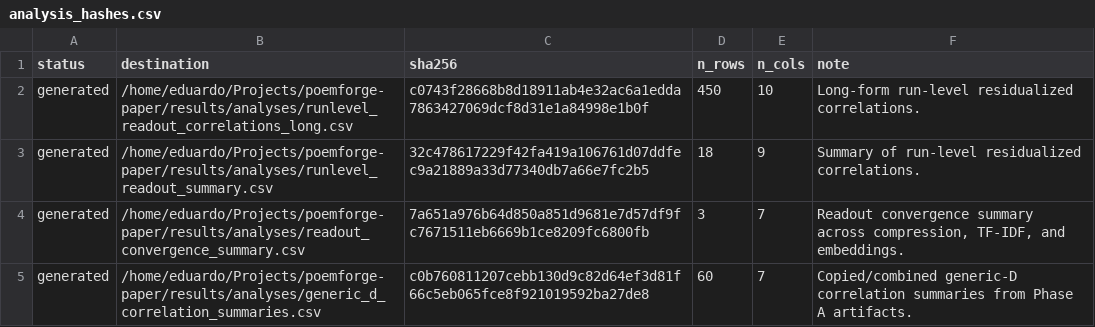
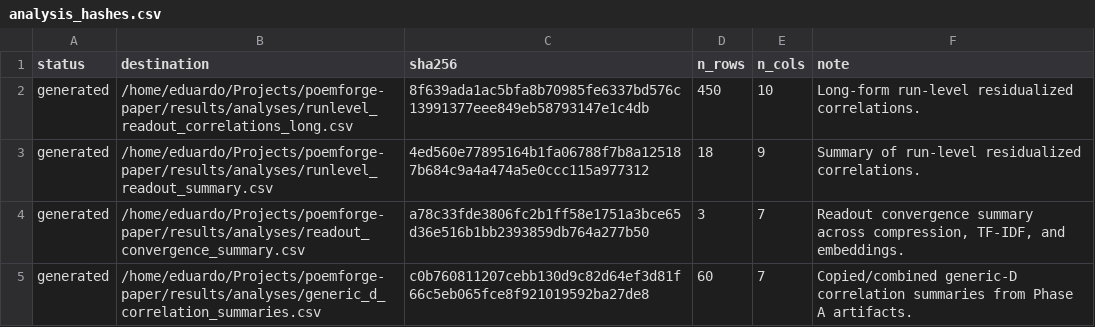
Before and after one commit to Eduardo1100/poemforge-paper, a CSV file: results/hashes/analysis_hashes.csv, drawn as a sheet.

```diff
--- a/results/hashes/analysis_hashes.csv
+++ b/results/hashes/analysis_hashes.csv
@@ -1,5 +1,5 @@
 status,destination,sha256,n_rows,n_cols,note
-generated,/home/eduardo/Projects/poemforge-paper/results/analyses/runlevel_readout_correlations_long.csv,c0743f28668b8d18911ab4e32ac6a1edda7863427069dcf8d31e1a84998e1b0f,450,10,Long-form run-level residualized correlations.
-generated,/home/eduardo/Projects/poemforge-paper/results/analyses/runlevel_readout_summary.csv,32c478617229f42fa419a106761d07ddfec9a21889a33d77340db7a66e7fc2b5,18,9,Summary of run-level residualized correlations.
-generated,/home/eduardo/Projects/poemforge-paper/results/analyses/readout_convergence_summary.csv,7a651a976b64d850a851d9681e7d57df9fc7671511eb6669b1ce8209fc6800fb,3,7,"Readout convergence summary across compression, TF-IDF, and embeddings."
+generated,/home/eduardo/Projects/poemforge-paper/results/analyses/runlevel_readout_correlations_long.csv,8f639ada1ac5bfa8b70985fe6337bd576c13991377eee849eb58793147e1c4db,450,10,Long-form run-level residualized correlations.
+generated,/home/eduardo/Projects/poemforge-paper/results/analyses/runlevel_readout_summary.csv,4ed560e77895164b1fa06788f7b8a125187b684c9a4a474a5e0ccc115a977312,18,9,Summary of run-level residualized correlations.
+generated,/home/eduardo/Projects/poemforge-paper/results/analyses/readout_convergence_summary.csv,a78c33fde3806fc2b1ff58e1751a3bce65d36e516b1bb2393859db764a277b50,3,7,"Readout convergence summary across compression, TF-IDF, and embeddings."
 generated,/home/eduardo/Projects/poemforge-paper/results/analyses/generic_d_correlation_summaries.csv,c0b760811207cebb130d9c82d64ef3d81f66c5eb065fce8f921019592ba27de8,60,7,Copied/combined generic-D correlation summaries from Phase A artifacts.
```
Also changed, not shown: results/analyses/readout_convergence_summary.csv, results/analyses/runlevel_readout_correlations_long.csv, 2 other files.
